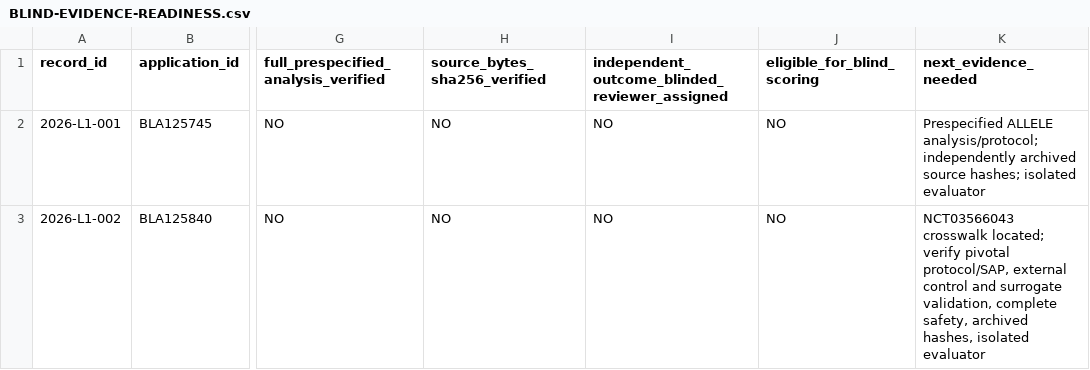
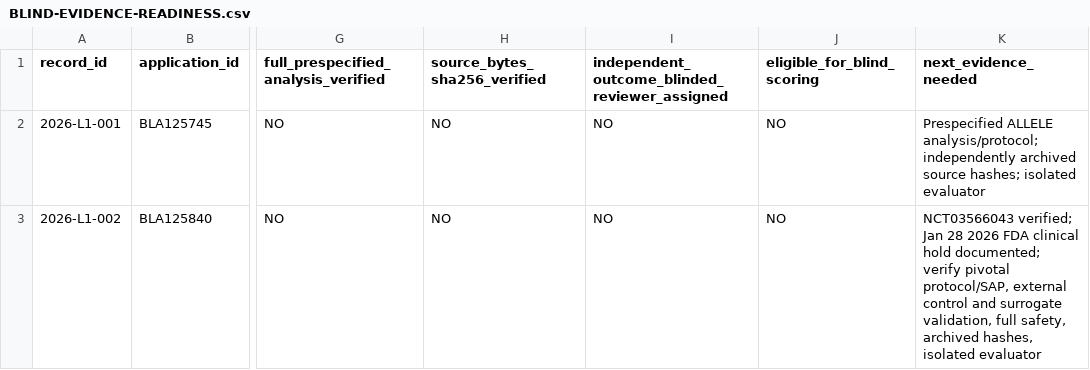
Before and after one commit to pdufa/pdufa-command-center, a CSV file: reports/2026-unrestricted-level1/2026-11-18/reconciled/BLIND-EVIDENCE-READINESS.csv, drawn as a sheet; only a part is shown, gaps mark what is left out; the diff names each change by its address in the sheet, - before the commit and + after, or states it on an @@ line.

Commit message:
Flag pre-cutoff FDA clinical hold in RGX-121 blind readiness tracker

```diff
--- a/reports/2026-unrestricted-level1/2026-11-18/reconciled/BLIND-EVIDENCE-READINESS.csv
+++ b/reports/2026-unrestricted-level1/2026-11-18/reconciled/BLIND-EVIDENCE-READINESS.csv
-K3 (next_evidence_needed): NCT03566043 crosswalk located; verify pivotal protocol/SAP, external control and surrogate validation, complete safety, archived…
+K3 (next_evidence_needed): NCT03566043 verified; Jan 28 2026 FDA clinical hold documented; verify pivotal protocol/SAP, external control and surrogate validation, full safety, archived…
```
